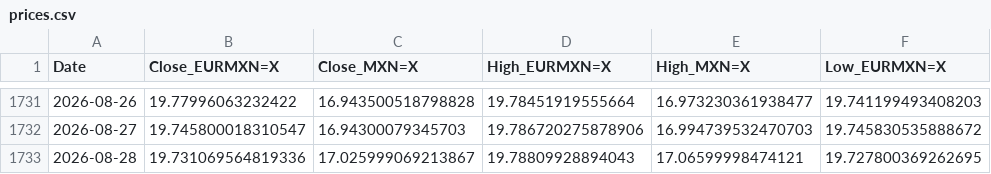
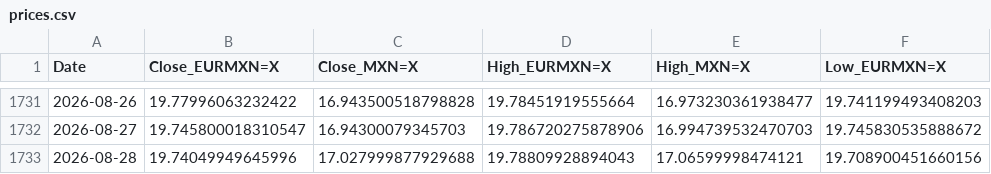
Before and after one commit to davidrmh/github_sandbox, a CSV file: src/output/prices.csv, drawn as a sheet; only a part is shown, gaps mark what is left out; the diff names each change by its address in the sheet, - before the commit and + after, or states it on an @@ line.

```diff
--- a/src/output/prices.csv
+++ b/src/output/prices.csv
-B1733 (Close_EURMXN=X): 19.731069564819336
+B1733 (Close_EURMXN=X): 19.74049949645996
-C1733 (Close_MXN=X): 17.025999069213867
+C1733 (Close_MXN=X): 17.027999877929688
-F1733 (Low_EURMXN=X): 19.727800369262695
+F1733 (Low_EURMXN=X): 19.708900451660156
```
